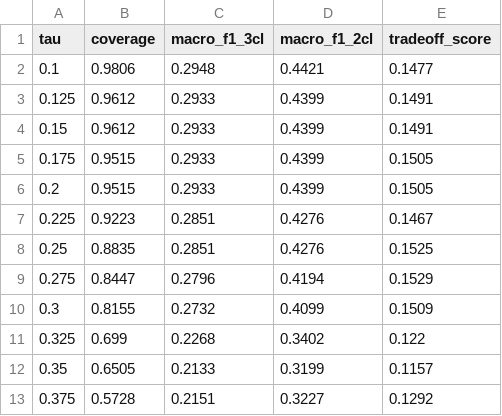
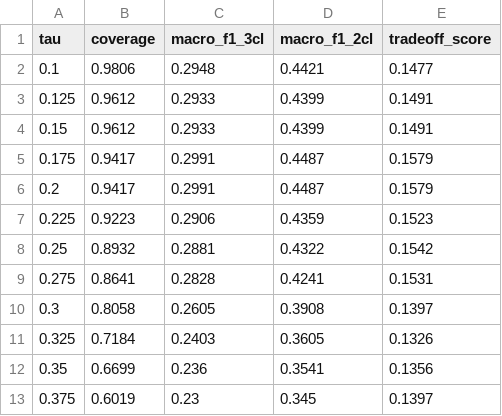
Before and after one commit to Onkar-Kharat/research-crosslingual-rag, a CSV file: experiments/results_corrected/corrected_dev_tuning.csv, drawn as a sheet; only a part is shown; the diff covers the shown part only.

```diff
--- a/experiments/results_corrected/corrected_dev_tuning.csv
+++ b/experiments/results_corrected/corrected_dev_tuning.csv
@@ -4,10 +4,10 @@ tau,coverage,macro_f1_3cl,macro_f1_2cl,tradeoff_score
 0.15,0.9612,0.2933,0.4399,0.1491
-0.175,0.9515,0.2933,0.4399,0.1505
-0.2,0.9515,0.2933,0.4399,0.1505
-0.225,0.9223,0.2851,0.4276,0.1467
-0.25,0.8835,0.2851,0.4276,0.1525
-0.275,0.8447,0.2796,0.4194,0.1529
-0.3,0.8155,0.2732,0.4099,0.1509
-0.325,0.699,0.2268,0.3402,0.122
-0.35,0.6505,0.2133,0.3199,0.1157
-0.375,0.5728,0.2151,0.3227,0.1292
+0.175,0.9417,0.2991,0.4487,0.1579
+0.2,0.9417,0.2991,0.4487,0.1579
+0.225,0.9223,0.2906,0.4359,0.1523
+0.25,0.8932,0.2881,0.4322,0.1542
+0.275,0.8641,0.2828,0.4241,0.1531
+0.3,0.8058,0.2605,0.3908,0.1397
+0.325,0.7184,0.2403,0.3605,0.1326
+0.35,0.6699,0.236,0.3541,0.1356
+0.375,0.6019,0.23,0.345,0.1397
```
Also changed, not shown: 43 edited cells elsewhere in this file, experiments/results_corrected/corrected_full_benchmark_and_ablations.csv, experiments/results_corrected/corrected_statistical_tests.csv, 36 other files.
